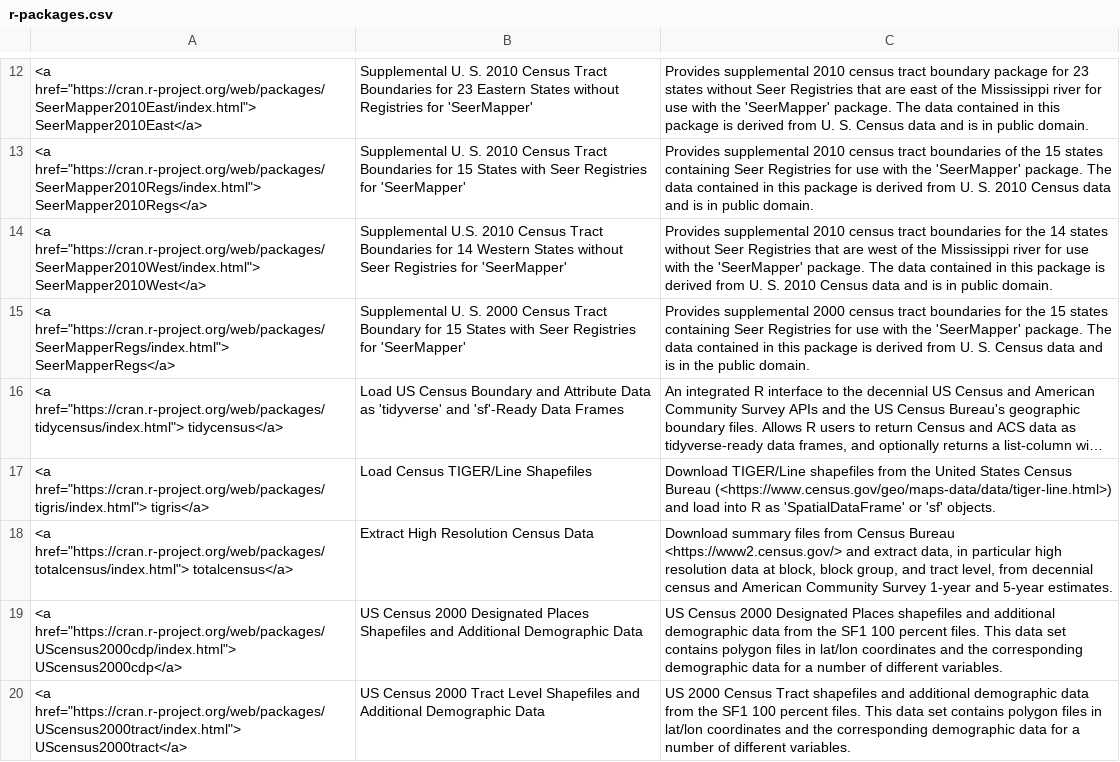
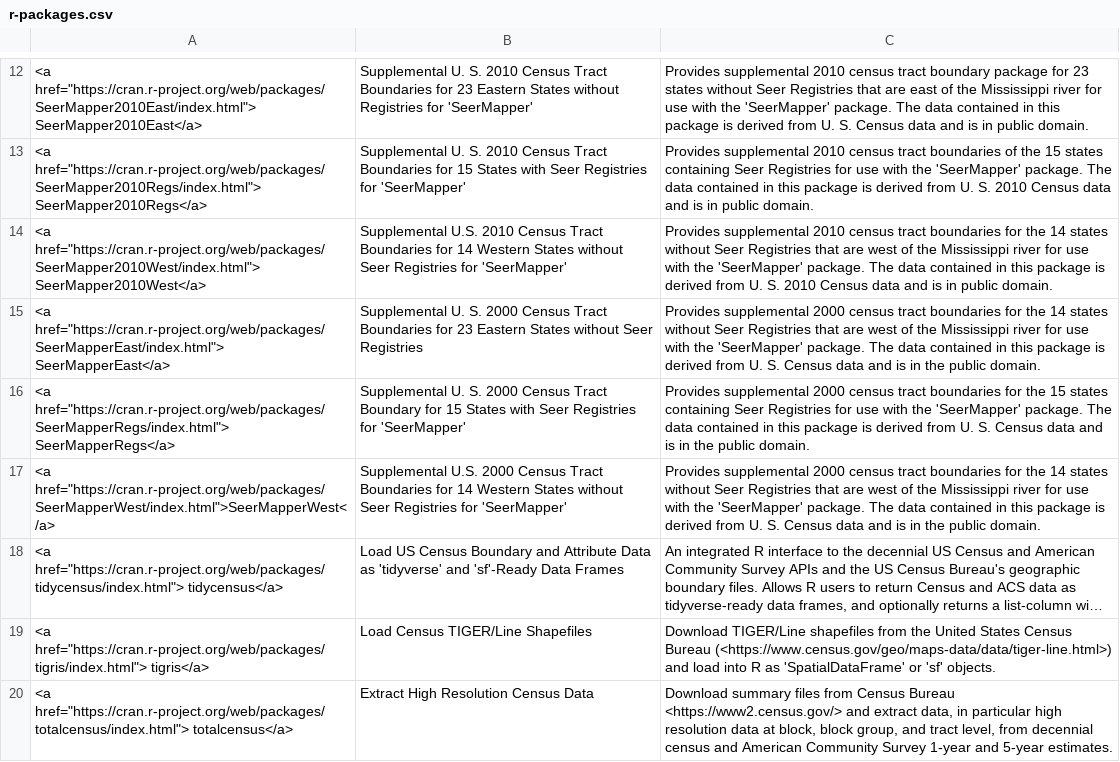
Before and after one commit to RConsortium/censusguide, a CSV file: r-packages.csv, drawn as a sheet; only a part is shown, gaps mark what is left out; the shorter side is filled out with more unchanged rows; long unchanged cells end in …; the diff names each change by its address in the sheet, - before the commit and + after, or states it on an @@ line.

Commit message:
add missing packages

```diff
--- a/r-packages.csv
+++ b/r-packages.csv
+row 15: <a href="https://cran.r-project.org/web/packages/SeerMapperEast/index.html"> SeerMapperEast</a> | Supplemental U. S. 2000 Census Tract Boundaries for 23 Eastern States without Seer Registries | Provides supplemental 2000 census tract boundaries for the 14 states without Seer Registries that are west of the Mississippi river for use with the 'SeerMapper' package. The data contained in this package is derived from U. S. Census data and is in the public domain.
+row 17: <a href="https://cran.r-project.org/web/packages/SeerMapperWest/index.html">SeerMapperWest</a> | Supplemental U.S. 2000 Census Tract Boundaries for 14 Western States without Seer Registries for 'SeerMapper' | Provides supplemental 2000 census tract boundaries for the 14 states without Seer Registries that are west of the Mississippi river for use with the 'SeerMapper' package. The data contained in this package is derived from U. S. Census data and is in the public domain.
```
Also changed, not shown: 1 other file.
